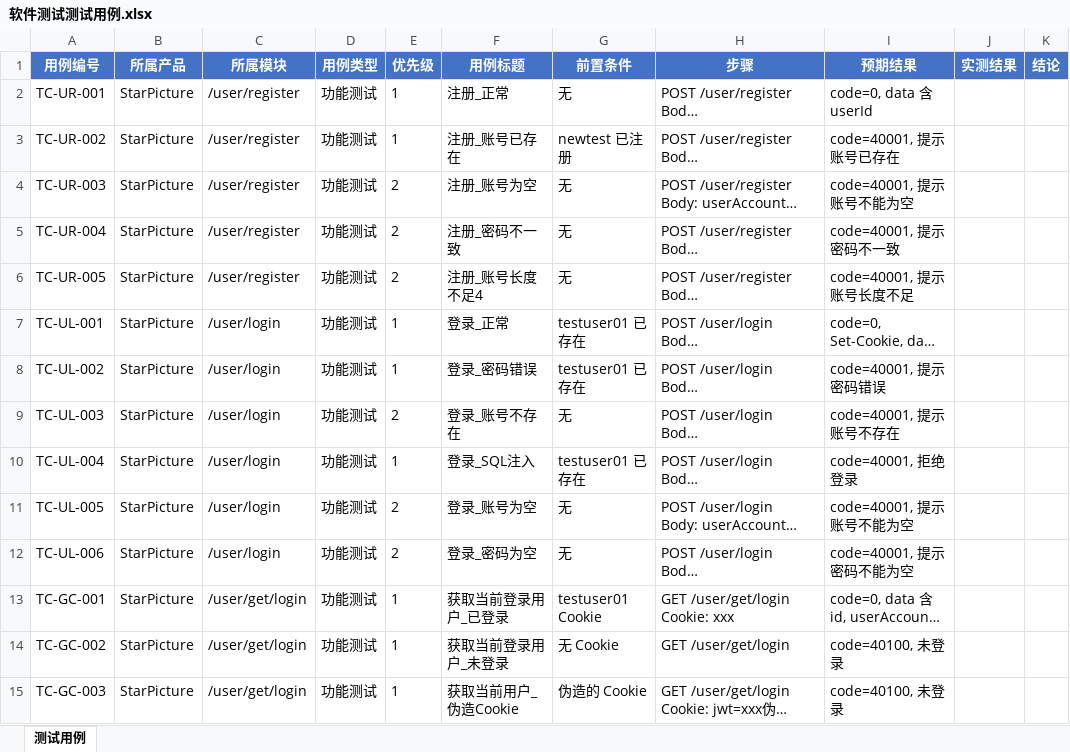
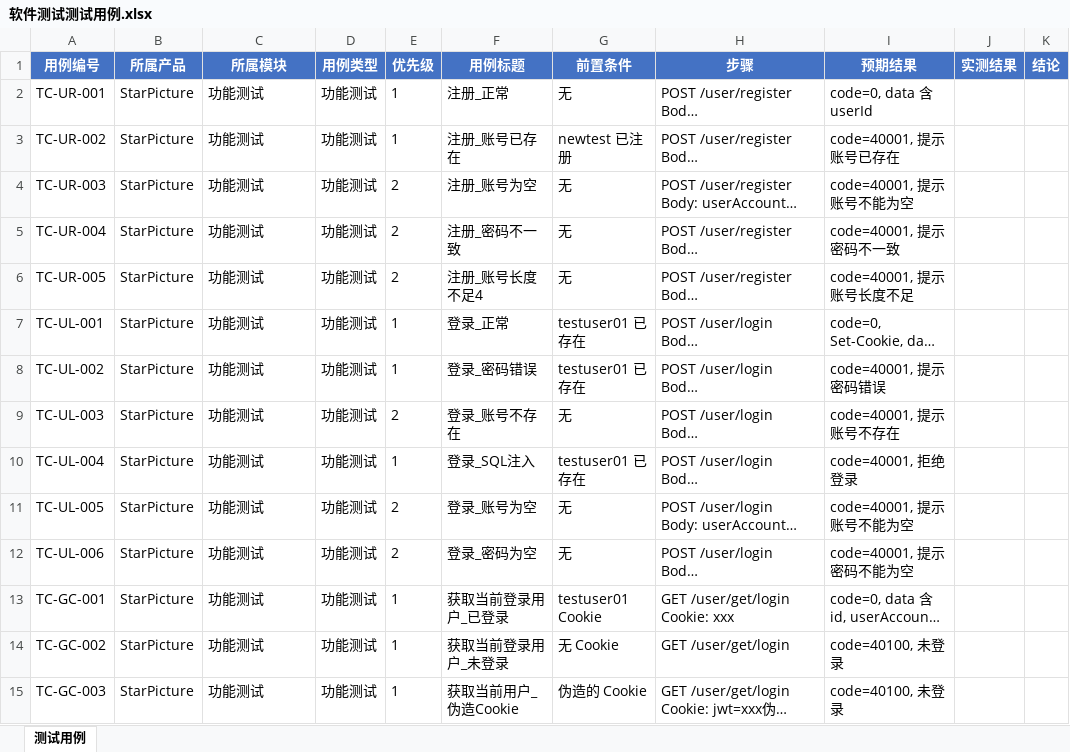
Before and after one commit to zhugela/StarPicture, an Excel workbook: docs/内娱图库_海蒂与爷爷_朱远亮_18144610287/朱远亮_脚本与截图/软件测试测试用例.xlsx, sheet 测试用例, drawn as a sheet; only a part is shown; long unchanged cells end in …; values as stored, in another font and other column widths than the file's, no borders; the diff covers the shown part only; the diff names each change by its address in the sheet, - before the commit and + after, or states it on an @@ line.

```diff
--- a/docs/内娱图库_海蒂与爷爷_朱远亮_18144610287/朱远亮_脚本与截图/软件测试测试用例.xlsx (sheet 测试用例)
+++ b/docs/内娱图库_海蒂与爷爷_朱远亮_18144610287/朱远亮_脚本与截图/软件测试测试用例.xlsx (sheet 测试用例)
-C2:C6 (所属模块): /user/register
+C2:C6 (所属模块): 功能测试
-C7:C12 (所属模块): /user/login
+C7:C12 (所属模块): 功能测试
-C13:C15 (所属模块): /user/get/login
+C13:C15 (所属模块): 功能测试
```
Also changed, not shown: 17 edited cells elsewhere in this sheet, docs/内娱图库_海蒂与爷爷_朱远亮_18144610287/StarPicture_测试用例.xlsx, docs/内娱图库_海蒂与爷爷_朱远亮_18144610287/StarPicture_评分表.xlsx, 12 other files.
